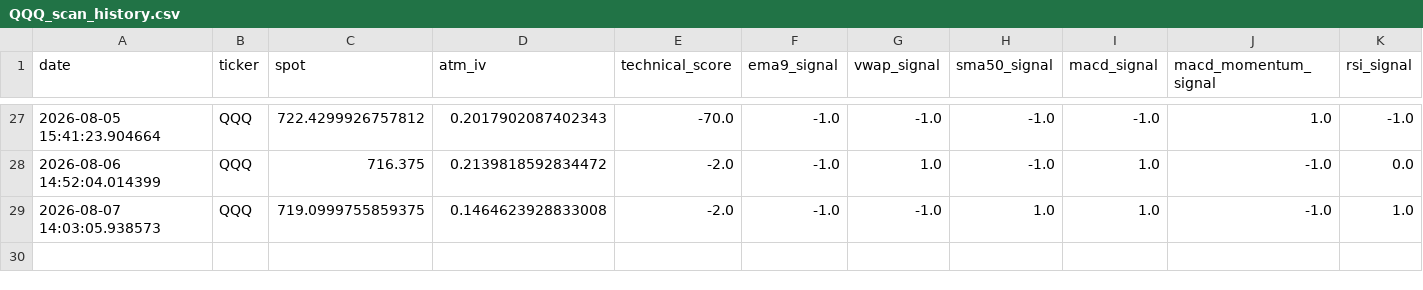
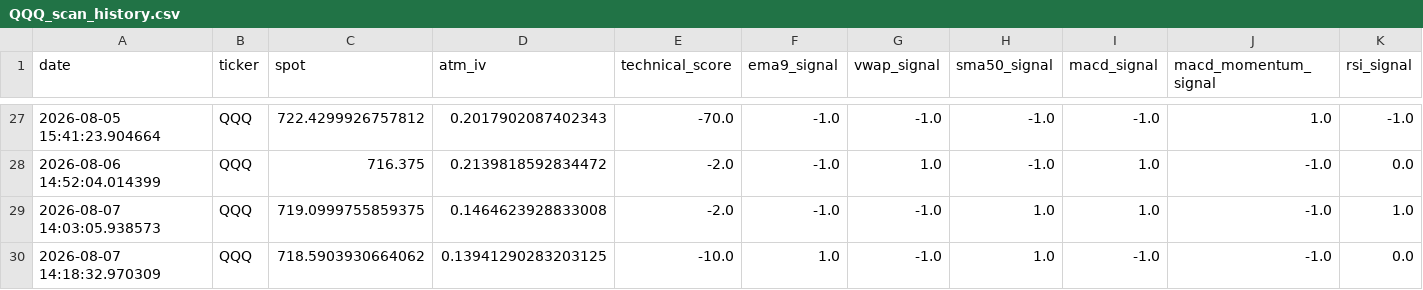
Before and after one commit to r4ch3111/QQQ-Stock-Option, a CSV file: history/QQQ_scan_history.csv, drawn as a sheet; only a part is shown, gaps mark what is left out; rows hold the shown columns only; the diff names each change by its address in the sheet, - before the commit and + after, or states it on an @@ line.

```diff
--- a/history/QQQ_scan_history.csv
+++ b/history/QQQ_scan_history.csv
+row 30: 2026-08-07 14:18:32.970309 | QQQ | 718.5903930664062 | 0.13941290283203125 | -10.0 | 1.0 | -1.0 | 1.0 | -1.0 | -1.0 | 0.0
```
